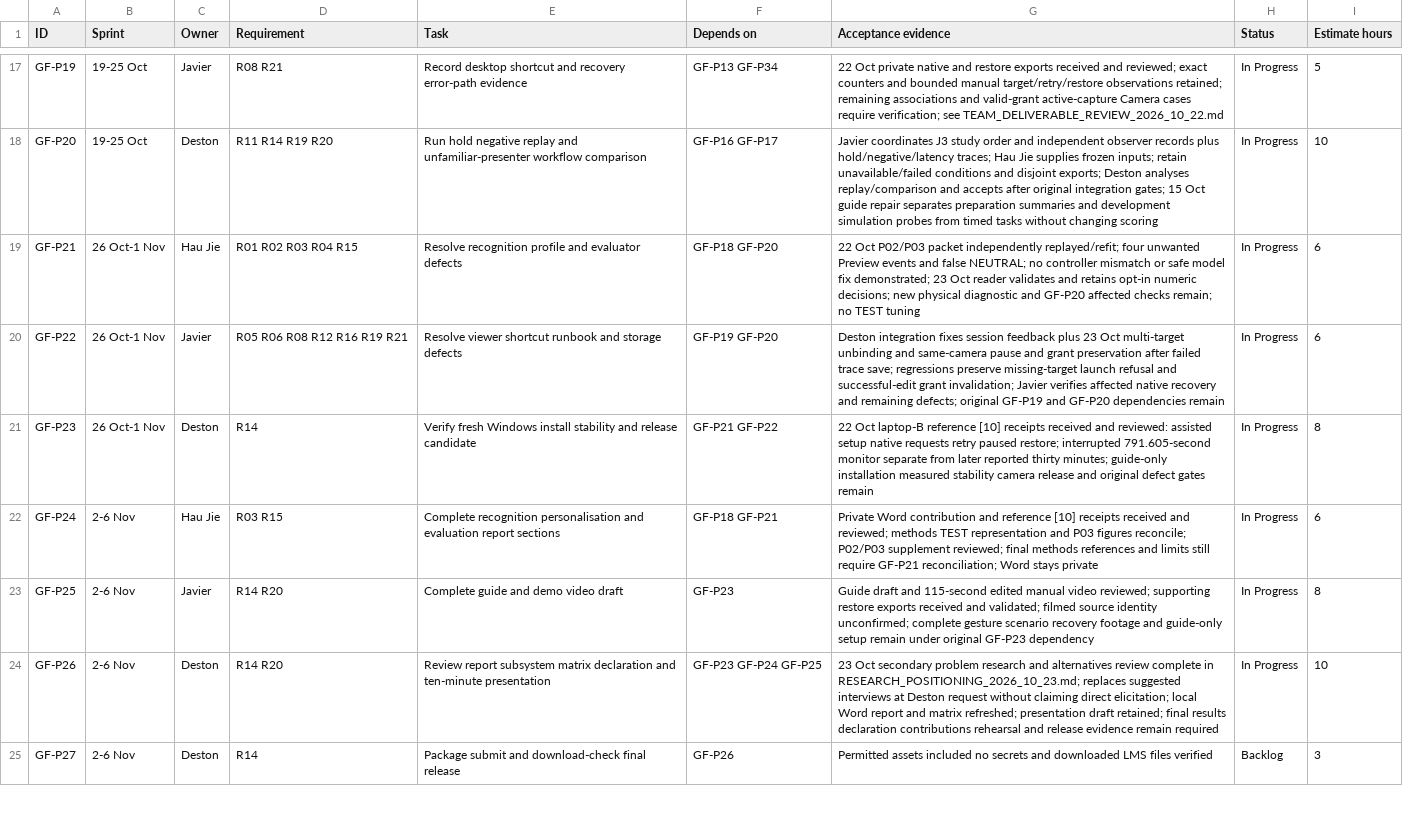
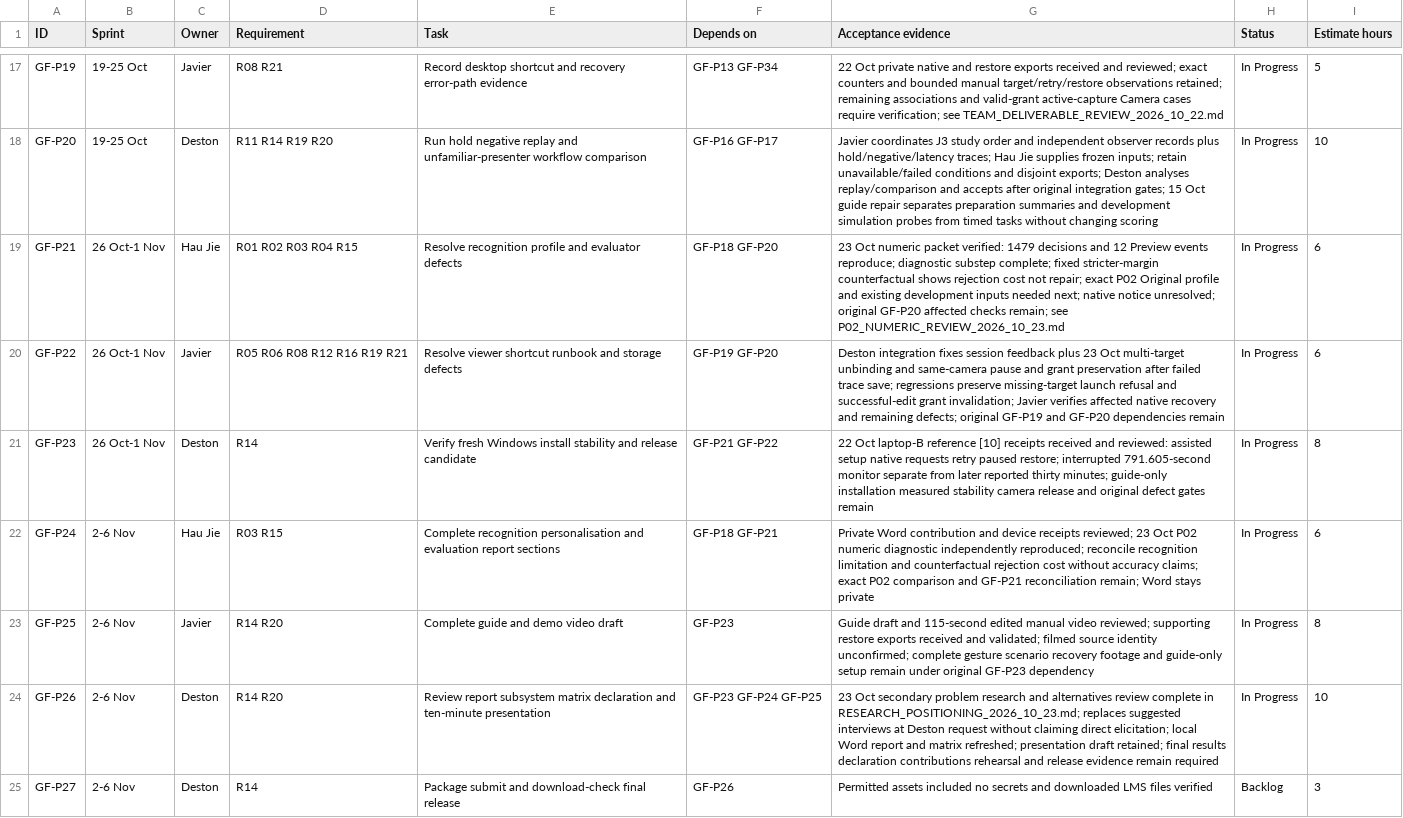
Before and after one commit to Chi944/GestureForge, a CSV file: docs/project/TEAM_BACKLOG.csv, drawn as a sheet; only a part is shown, gaps mark what is left out.

Commit message:
Review numeric recognition evidence and update repair handoff

```diff
--- a/docs/project/TEAM_BACKLOG.csv
+++ b/docs/project/TEAM_BACKLOG.csv
@@ -18,6 +18,6 @@ GF-P19,19-25 Oct,Javier,R08 R21,Record desktop shortcut and recovery error-path
 GF-P20,19-25 Oct,Deston,R11 R14 R19 R20,Run hold negative replay and unfamiliar-presenter workflow comparison,GF-P16 GF-P17,Javier coordinates J3 study order and independent observer records plus hold/negative/latency traces; Hau Jie supplies frozen inputs; retain unavailable/failed conditions and disjoint exports; Deston analyses replay/comparison and accepts after original integration gates; 15 Oct guide repair separates preparation summaries and development simulation probes from timed tasks without changing scoring,In Progress,10
-GF-P21,26 Oct-1 Nov,Hau Jie,R01 R02 R03 R04 R15,Resolve recognition profile and evaluator defects,GF-P18 GF-P20,22 Oct P02/P03 packet independently replayed/refit; four unwanted Preview events and false NEUTRAL; no controller mismatch or safe model fix demonstrated; 23 Oct reader validates and retains opt-in numeric decisions; new physical diagnostic and GF-P20 affected checks remain; no TEST tuning,In Progress,6
+GF-P21,26 Oct-1 Nov,Hau Jie,R01 R02 R03 R04 R15,Resolve recognition profile and evaluator defects,GF-P18 GF-P20,23 Oct numeric packet verified: 1479 decisions and 12 Preview events reproduce; diagnostic substep complete; fixed stricter-margin counterfactual shows rejection cost not repair; exact P02 Original profile and existing development inputs needed next; native notice unresolved; original GF-P20 affected checks remain; see P02_NUMERIC_REVIEW_2026_10_23.md,In Progress,6
 GF-P22,26 Oct-1 Nov,Javier,R05 R06 R08 R12 R16 R19 R21,Resolve viewer shortcut runbook and storage defects,GF-P19 GF-P20,Deston integration fixes session feedback plus 23 Oct multi-target unbinding and same-camera pause and grant preservation after failed trace save; regressions preserve missing-target launch refusal and successful-edit grant invalidation; Javier verifies affected native recovery and remaining defects; original GF-P19 and GF-P20 dependencies remain,In Progress,6
 GF-P23,26 Oct-1 Nov,Deston,R14,Verify fresh Windows install stability and release candidate,GF-P21 GF-P22,22 Oct laptop-B reference [10] receipts received and reviewed: assisted setup native requests retry paused restore; interrupted 791.605-second monitor separate from later reported thirty minutes; guide-only installation measured stability camera release and original defect gates remain,In Progress,8
-GF-P24,2-6 Nov,Hau Jie,R03 R15,Complete recognition personalisation and evaluation report sections,GF-P18 GF-P21,Private Word contribution and reference [10] receipts received and reviewed; methods TEST representation and P03 figures reconcile; P02/P03 supplement reviewed; final methods references and limits still require GF-P21 reconciliation; Word stays private,In Progress,6
+GF-P24,2-6 Nov,Hau Jie,R03 R15,Complete recognition personalisation and evaluation report sections,GF-P18 GF-P21,Private Word contribution and device receipts reviewed; 23 Oct P02 numeric diagnostic independently reproduced; reconcile recognition limitation and counterfactual rejection cost without accuracy claims; exact P02 comparison and GF-P21 reconciliation remain; Word stays private,In Progress,6
 GF-P25,2-6 Nov,Javier,R14 R20,Complete guide and demo video draft,GF-P23,Guide draft and 115-second edited manual video reviewed; supporting restore exports received and validated; filmed source identity unconfirmed; complete gesture scenario recovery footage and guide-only setup remain under original GF-P23 dependency,In Progress,8
```
Also changed, not shown: 6 other files.
